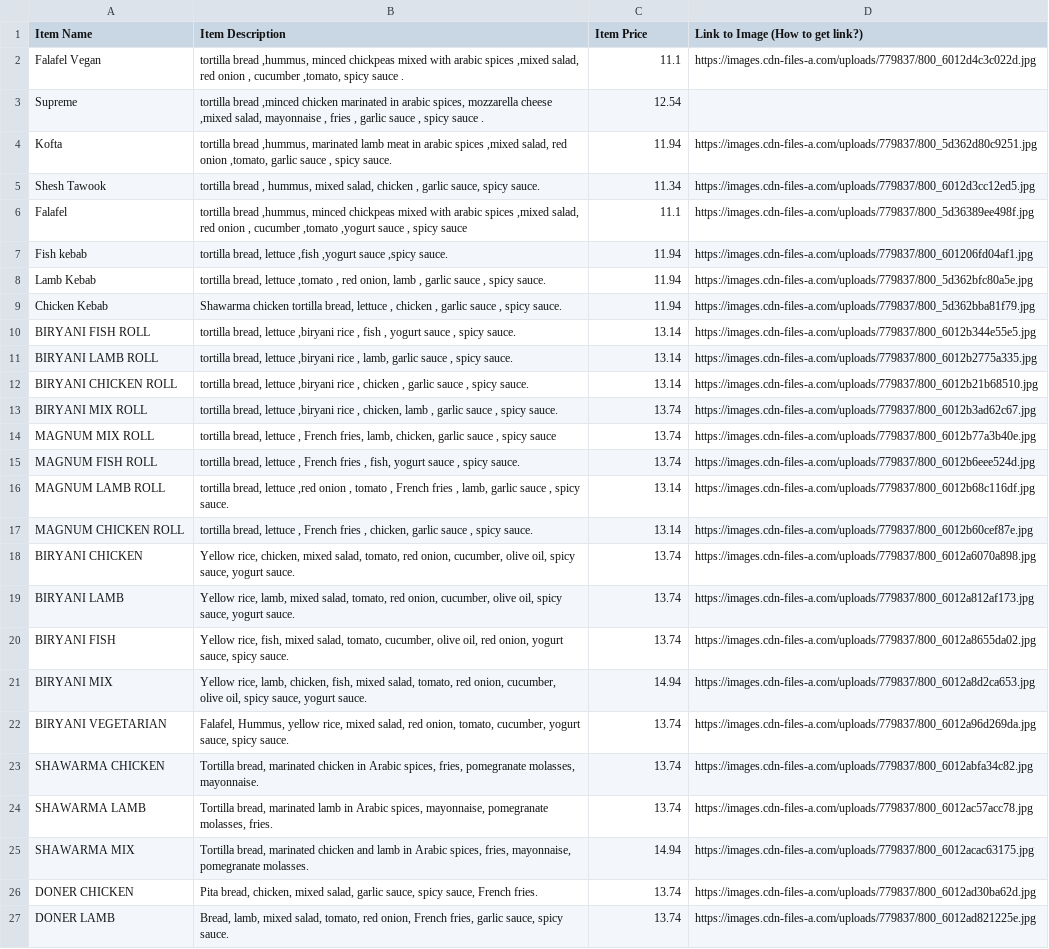
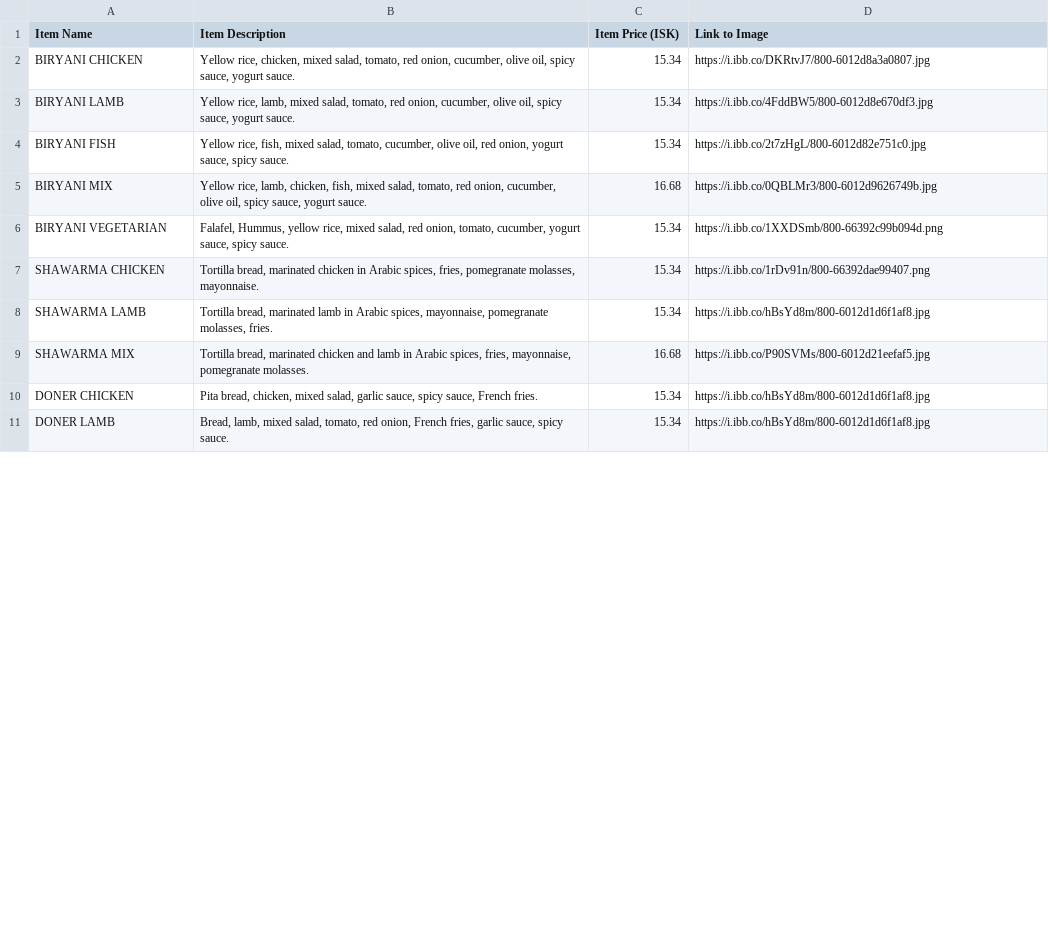
Before and after one commit to Max77788/mom-ai-restaurant, a CSV file: uploads/menu_file.csv, drawn as a sheet; only a part is shown; removed rows and columns are numbered as before the commit, all else as after; the diff covers the shown part only; the diff names each change by its address in the sheet, - before the commit and + after, or states it on an @@ line.

```diff
--- a/uploads/menu_file.csv
+++ b/uploads/menu_file.csv
-C1: Item Price
+C1: Item Price (ISK)
-D1: Link to Image (How to get link?)
+D1: Link to Image
-row 2: Falafel Vegan | tortilla bread ,hummus, minced chickpeas mixed with arabic spices ,mixed salad, red onion , cucumber ,tomato, spicy sauce . | 11.1 | https://images.cdn-files-a.com/uploads/779837/800_6012d4c3c022d.jpg
-row 3: Supreme | tortilla bread ,minced chicken marinated in arabic spices, mozzarella cheese ,mixed salad, mayonnaise , fries , garlic sauce , spicy sauce . | 12.54
-row 4: Kofta | tortilla bread ,hummus, marinated lamb meat in arabic spices ,mixed salad, red onion ,tomato, garlic sauce , spicy sauce. | 11.94 | https://images.cdn-files-a.com/uploads/779837/800_5d362d80c9251.jpg
-row 5: Shesh Tawook | tortilla bread , hummus, mixed salad, chicken , garlic sauce, spicy sauce. | 11.34 | https://images.cdn-files-a.com/uploads/779837/800_6012d3cc12ed5.jpg
-row 6: Falafel | tortilla bread ,hummus, minced chickpeas mixed with arabic spices ,mixed salad, red onion , cucumber ,tomato ,yogurt sauce , spicy sauce | 11.1 | https://images.cdn-files-a.com/uploads/779837/800_5d36389ee498f.jpg
-row 7: Fish kebab | tortilla bread, lettuce ,fish ,yogurt sauce ,spicy sauce. | 11.94 | https://images.cdn-files-a.com/uploads/779837/800_601206fd04af1.jpg
-row 8: Lamb Kebab | tortilla bread, lettuce ,tomato , red onion, lamb , garlic sauce , spicy sauce. | 11.94 | https://images.cdn-files-a.com/uploads/779837/800_5d362bfc80a5e.jpg
-row 9: Chicken Kebab | Shawarma chicken tortilla bread, lettuce , chicken , garlic sauce , spicy sauce. | 11.94 | https://images.cdn-files-a.com/uploads/779837/800_5d362bba81f79.jpg
-row 10: BIRYANI FISH ROLL | tortilla bread, lettuce ,biryani rice , fish , yogurt sauce , spicy sauce. | 13.14 | https://images.cdn-files-a.com/uploads/779837/800_6012b344e55e5.jpg
-row 11: BIRYANI LAMB ROLL | tortilla bread, lettuce ,biryani rice , lamb, garlic sauce , spicy sauce. | 13.14 | https://images.cdn-files-a.com/uploads/779837/800_6012b2775a335.jpg
-row 12: BIRYANI CHICKEN ROLL | tortilla bread, lettuce ,biryani rice , chicken , garlic sauce , spicy sauce. | 13.14 | https://images.cdn-files-a.com/uploads/779837/800_6012b21b68510.jpg
-row 13: BIRYANI MIX ROLL | tortilla bread, lettuce ,biryani rice , chicken, lamb , garlic sauce , spicy sauce. | 13.74 | https://images.cdn-files-a.com/uploads/779837/800_6012b3ad62c67.jpg
-row 14: MAGNUM MIX ROLL | tortilla bread, lettuce , French fries, lamb, chicken, garlic sauce , spicy sauce | 13.74 | https://images.cdn-files-a.com/uploads/779837/800_6012b77a3b40e.jpg
-row 15: MAGNUM FISH ROLL | tortilla bread, lettuce , French fries , fish, yogurt sauce , spicy sauce. | 13.74 | https://images.cdn-files-a.com/uploads/779837/800_6012b6eee524d.jpg
-row 16: MAGNUM LAMB ROLL | tortilla bread, lettuce ,red onion , tomato , French fries , lamb, garlic sauce , spicy sauce. | 13.14 | https://images.cdn-files-a.com/uploads/779837/800_6012b68c116df.jpg
-row 17: MAGNUM CHICKEN ROLL | tortilla bread, lettuce , French fries , chicken, garlic sauce , spicy sauce. | 13.14 | https://images.cdn-files-a.com/uploads/779837/800_6012b60cef87e.jpg
-C2:C4 (Item Price (ISK)): 13.74
+C2:C4 (Item Price (ISK)): 15.34
-D2 (Link to Image): https://images.cdn-files-a.com/uploads/779837/800_6012a6070a898.jpg
+D2 (Link to Image): https://i.ibb.co/DKRtvJ7/800-6012d8a3a0807.jpg
-D3 (Link to Image): https://images.cdn-files-a.com/uploads/779837/800_6012a812af173.jpg
+D3 (Link to Image): https://i.ibb.co/4FddBW5/800-6012d8e670df3.jpg
-D4 (Link to Image): https://images.cdn-files-a.com/uploads/779837/800_6012a8655da02.jpg
+D4 (Link to Image): https://i.ibb.co/2t7zHgL/800-6012d82e751c0.jpg
-C5 (Item Price (ISK)): 14.94
+C5 (Item Price (ISK)): 16.68
-D5 (Link to Image): https://images.cdn-files-a.com/uploads/779837/800_6012a8d2ca653.jpg
+D5 (Link to Image): https://i.ibb.co/0QBLMr3/800-6012d9626749b.jpg
-C6:C8 (Item Price (ISK)): 13.74
+C6:C8 (Item Price (ISK)): 15.34
-D6 (Link to Image): https://images.cdn-files-a.com/uploads/779837/800_6012a96d269da.jpg
+D6 (Link to Image): https://i.ibb.co/1XXDSmb/800-66392c99b094d.png
-D7 (Link to Image): https://images.cdn-files-a.com/uploads/779837/800_6012abfa34c82.jpg
+D7 (Link to Image): https://i.ibb.co/1rDv91n/800-66392dae99407.png
-D8 (Link to Image): https://images.cdn-files-a.com/uploads/779837/800_6012ac57acc78.jpg
+D8 (Link to Image): https://i.ibb.co/hBsYd8m/800-6012d1d6f1af8.jpg
-C9 (Item Price (ISK)): 14.94
+C9 (Item Price (ISK)): 16.68
-D9 (Link to Image): https://images.cdn-files-a.com/uploads/779837/800_6012acac63175.jpg
+D9 (Link to Image): https://i.ibb.co/P90SVMs/800-6012d21eefaf5.jpg
-C10:C11 (Item Price (ISK)): 13.74
+C10:C11 (Item Price (ISK)): 15.34
-D10 (Link to Image): https://images.cdn-files-a.com/uploads/779837/800_6012ad30ba62d.jpg
+D10 (Link to Image): https://i.ibb.co/hBsYd8m/800-6012d1d6f1af8.jpg
-D11 (Link to Image): https://images.cdn-files-a.com/uploads/779837/800_6012ad821225e.jpg
+D11 (Link to Image): https://i.ibb.co/hBsYd8m/800-6012d1d6f1af8.jpg
```
Also changed, not shown: 48 edited cells elsewhere in this file, 8 other files.
